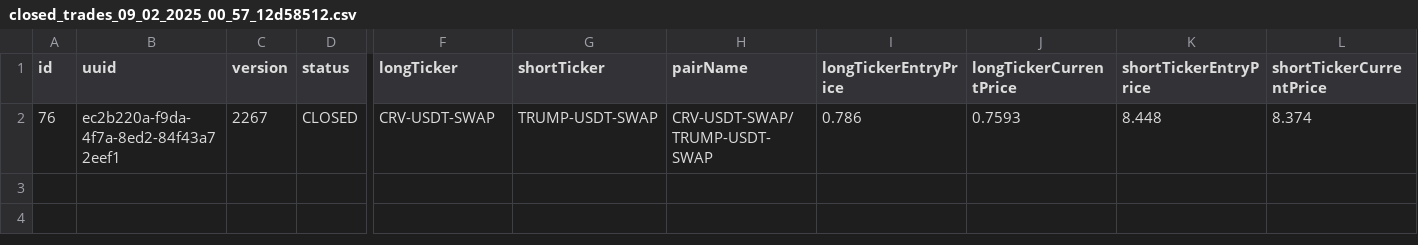
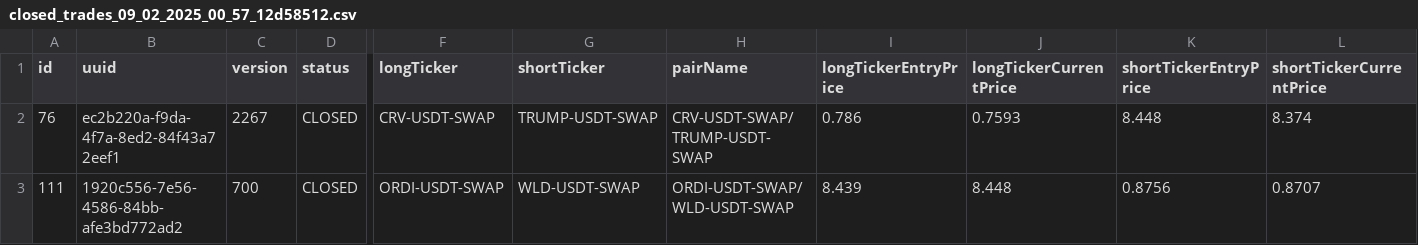
Before and after one commit to khilkevichigor/statarbitrage2, a CSV file: microservices/closed_trades_09_02_2025_00_57_12d58512.csv, drawn as a sheet; only a part is shown, gaps mark what is left out; rows hold the shown columns only; the diff names each change by its address in the sheet, - before the commit and + after, or states it on an @@ line.

```diff
--- a/microservices/closed_trades_09_02_2025_00_57_12d58512.csv
+++ b/microservices/closed_trades_09_02_2025_00_57_12d58512.csv
+row 3: 111 | 1920c556-7e56-4586-84bb-afe3bd772ad2 | 700 | CLOSED | ORDI-USDT-SWAP | WLD-USDT-SWAP | ORDI-USDT-SWAP/WLD-USDT-SWAP | 8.439 | 8.448 | 0.8756 | 0.8707
```
Also changed, not shown: 3 other files.
